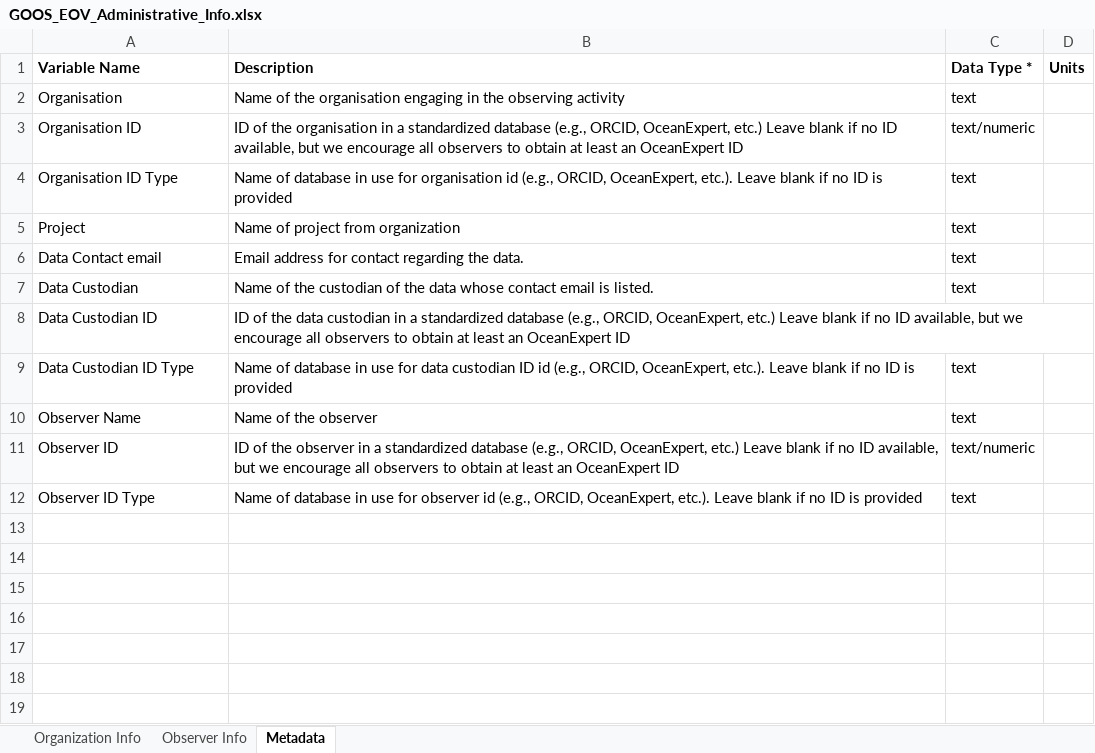
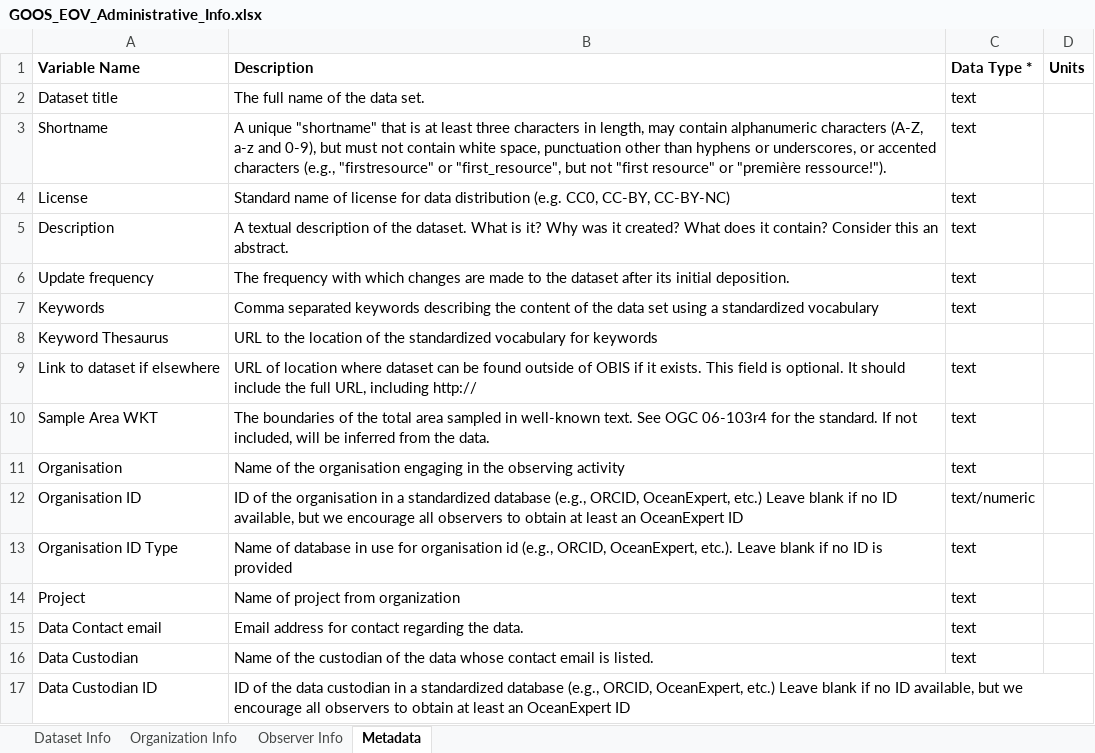
Before and after one commit to jebyrnes/goos_data_sheets_and_entry_forms, an Excel workbook: GOOS_EOV_Administrative_Info.xlsx, sheet Metadata, drawn as a sheet; only a part is shown; the shorter side is filled out with more unchanged rows; values as stored, in another font and other column widths than the file's, no borders; the diff names each change by its address in the sheet, - before the commit and + after, or states it on an @@ line.

```diff
--- a/GOOS_EOV_Administrative_Info.xlsx (sheet Metadata)
+++ b/GOOS_EOV_Administrative_Info.xlsx (sheet Metadata)
+sheet tab: Dataset Info
+row 2: Dataset title | The full name of the data set. | text
+row 3: Shortname | A unique "shortname" that is at least three characters in length, may contain alphanumeric characters (A-Z, a-z and 0-9), but must not contain white space, punctuation other than hyphens or underscores, or accented characters (e.g., "firstresource" or "first_resource", but not "first resource" or "première ressource!"). | text
+row 4: License | Standard name of license for data distribution (e.g. CC0, CC-BY, CC-BY-NC) | text
+row 5: Description | A textual description of the dataset. What is it? Why was it created? What does it contain? Consider this an abstract. | text
+row 6: Update frequency | The frequency with which changes are made to the dataset after its initial deposition. | text
+row 7: Keywords | Comma separated keywords describing the content of the data set using a standardized vocabulary | text
+row 8: Keyword Thesaurus | URL to the location of the standardized vocabulary for keywords
+row 9: Link to dataset if elsewhere | URL of location where dataset can be found outside of OBIS if it exists. This field is optional. It should include the full URL, including http:// | text
+row 10: Sample Area WKT | The boundaries of the total area sampled in well-known text. See OGC 06-103r4 for the standard. If not included, will be inferred from the data. | text
```
Also changed, not shown: GOOS_EOV_Protocol_Desciptor_Form.xlsx, KEEN 30m Subtidal Example/GOOS_EOV_Administrative_Info.xlsx, 9 other files.
